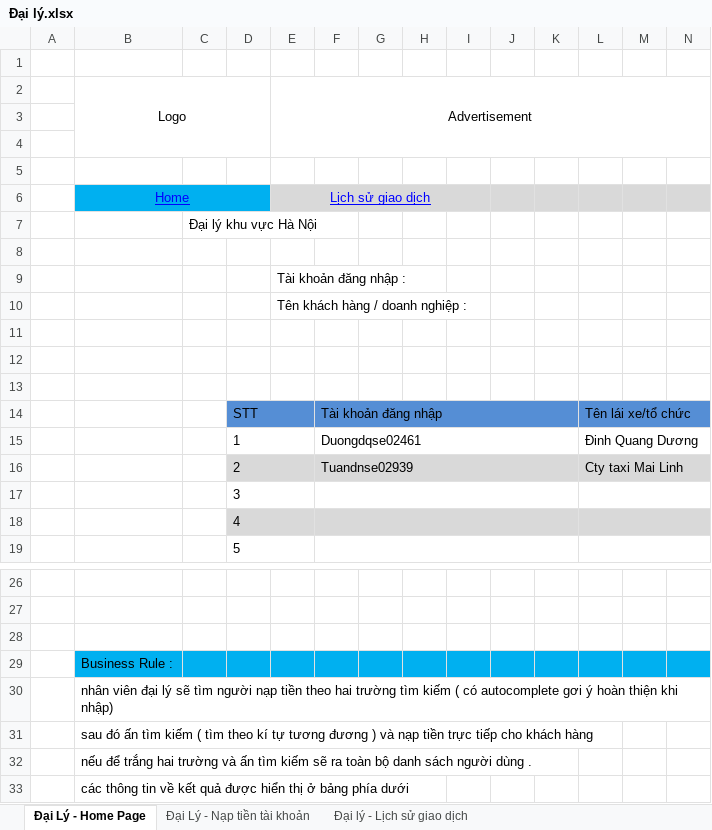
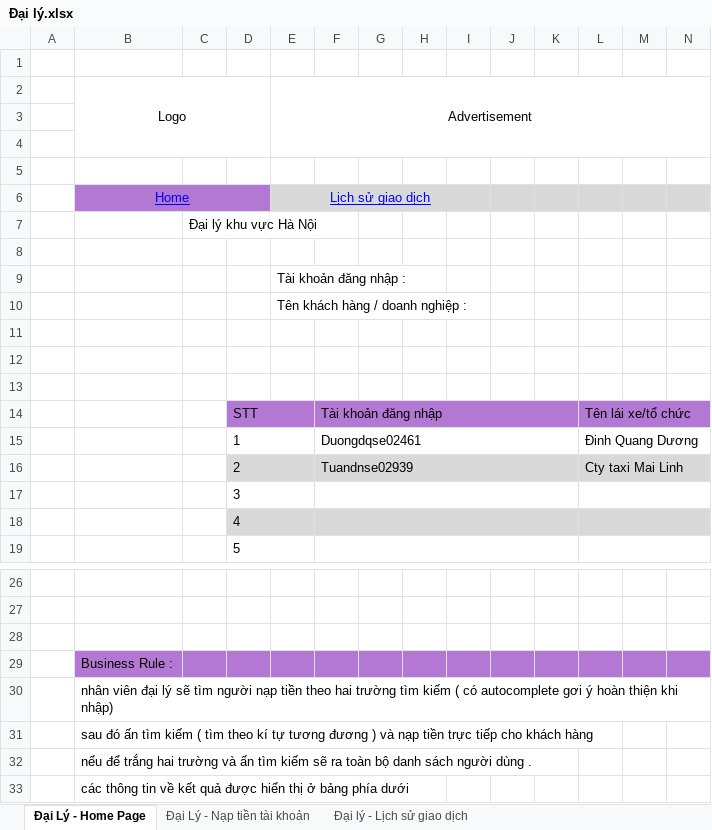
Before and after one commit to sangnvus/tns-project, an Excel workbook: References/Templates/Web MockUp/Đại lý.xlsx, sheet Đại Lý - Home Page, drawn as a sheet; only a part is shown, gaps mark what is left out; values as stored, in another font and other column widths than the file's, no borders; the diff covers the shown part only; the diff names each change by its address in the sheet, - before the commit and + after, or states it on an @@ line.

```diff
--- a/References/Templates/Web MockUp/Đại lý.xlsx (sheet Đại Lý - Home Page)
+++ b/References/Templates/Web MockUp/Đại lý.xlsx (sheet Đại Lý - Home Page)
-B6:D6 fill: #00B0F0
+B6:D6 fill: #B378D3
-D14:N14 fill: #558ED5
+D14:N14 fill: #B378D3
-B29:N29 fill: #00B0F0
+B29:N29 fill: #B378D3
```
Also changed, not shown: cell formats elsewhere in this sheet, sheet Đại lý - Lịch sử giao dịch, sheet Đại Lý - Nạp tiền tài khoản.
